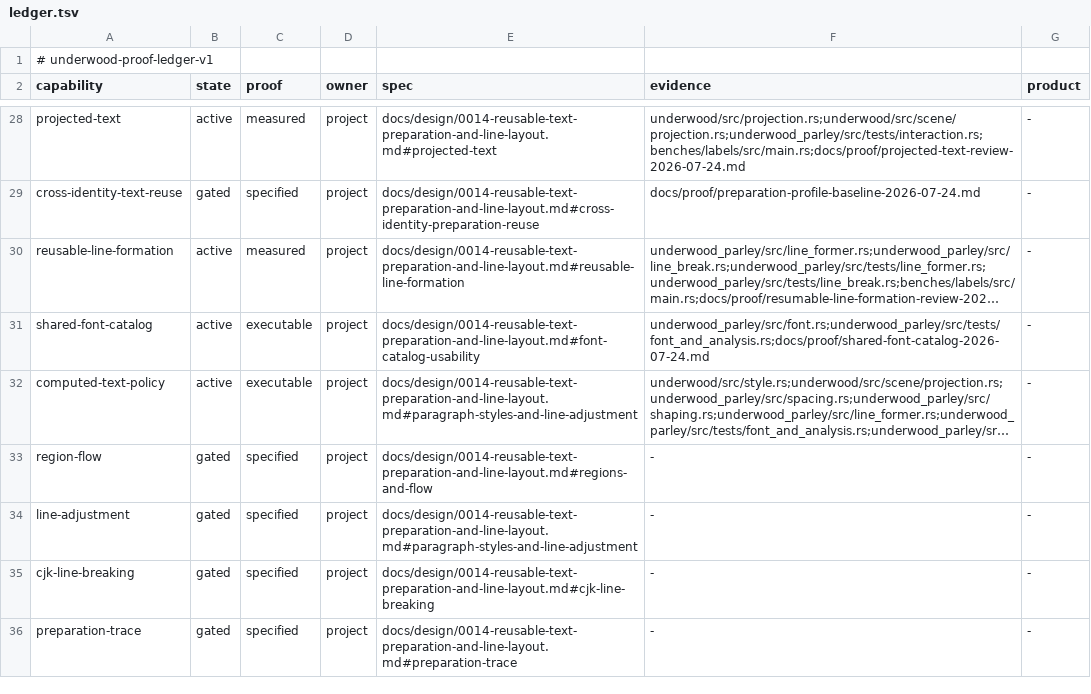
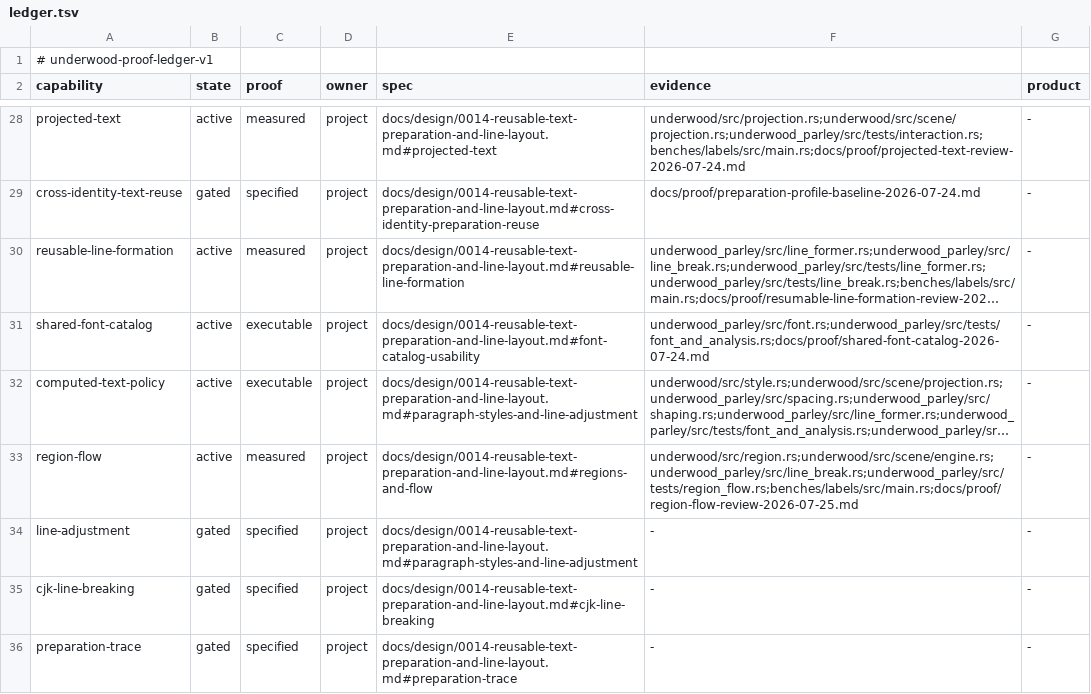
Before and after one commit to forest-rs/underwood, a TSV file: docs/proof/ledger.tsv, drawn as a sheet; only a part is shown, gaps mark what is left out; long unchanged cells end in …; the diff names each change by its address in the sheet, - before the commit and + after, or states it on an @@ line.

Commit message:
Fill resumable text regions
Keep document geometry out of line formation by compiling exclusions, floats, and columns into replayable `LineSlot` transactions.

Drive the retained Parley path through reversible height-sensitive retries, preserve exact region placement across scene interaction and composition, and publish validated `RegionTranscript` evidence.

Measure real public-path churn and record the protocol’s costs and limits.

```diff
--- a/docs/proof/ledger.tsv
+++ b/docs/proof/ledger.tsv
-B33 (state): gated
+B33 (state): active
-C33 (proof): specified
+C33 (proof): measured
-F33 (evidence): -
+F33 (evidence): underwood/src/region.rs;underwood/src/scene/engine.rs;underwood_parley/src/line_break.rs;underwood_parley/src/tests/region_flow.rs;benches/labels/src/main.rs;docs/proof/region-flow-review-2026-07-25.md
```
Also changed, not shown: 29 other files.
